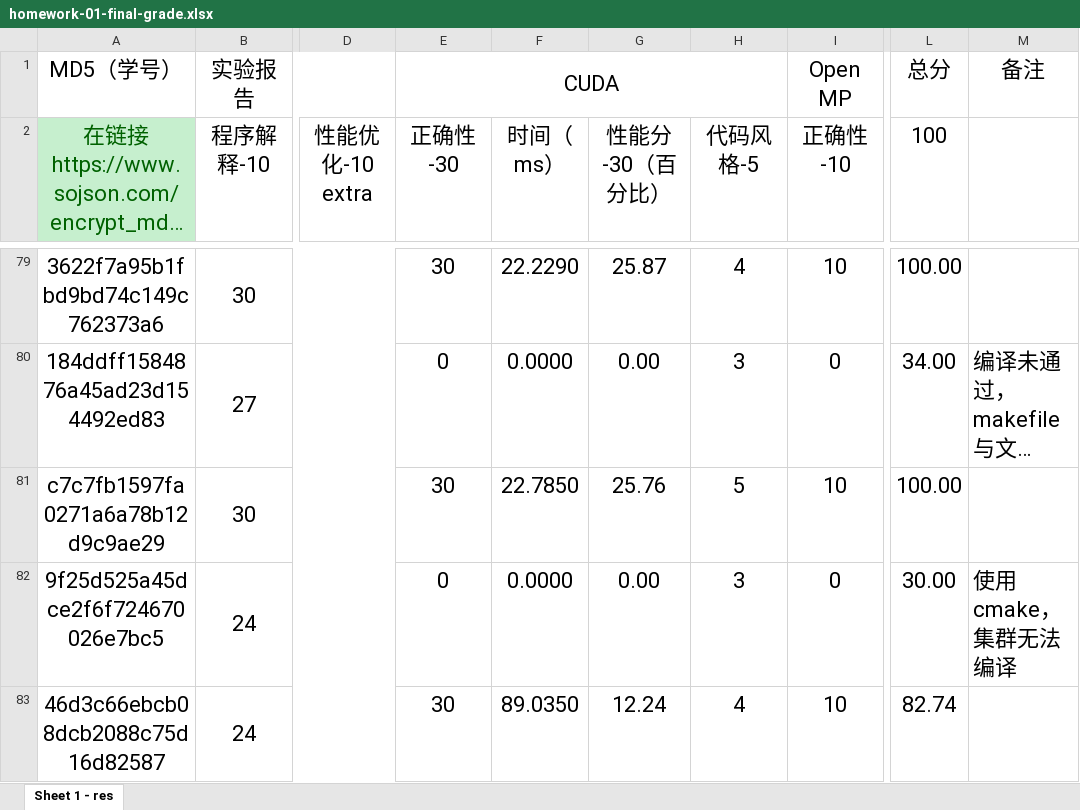
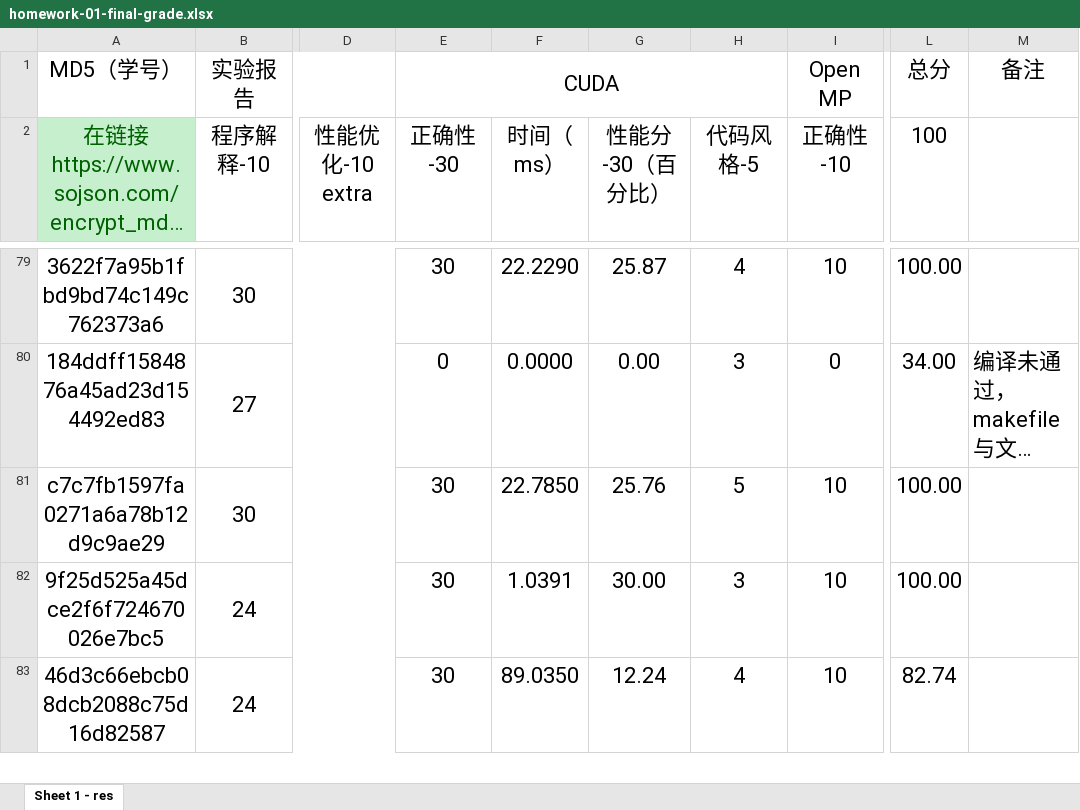
Before and after one commit to multicoresysu/multicore_sysu_slides, an Excel workbook: Supplements/homework-01-final-grade.xlsx, sheet Sheet 1 - res, drawn as a sheet; only a part is shown, gaps mark what is left out; long unchanged cells end in …; values as stored, in another font and other column widths than the file's, no borders; charts and pictures not drawn; the diff covers the shown part only; the diff names each change by its address in the sheet, - before the commit and + after, or states it on an @@ line.

Commit message:
Update homework-01-final-grade.xlsx

```diff
--- a/Supplements/homework-01-final-grade.xlsx (sheet Sheet 1 - res)
+++ b/Supplements/homework-01-final-grade.xlsx (sheet Sheet 1 - res)
-E82 (正确性-30): 0
+E82 (正确性-30): 30
-F82 (时间（ms）): 0.0000
+F82 (时间（ms）): 1.0391
-G82 (性能分-30（百分比）): 0.00
+G82 (性能分-30（百分比）): 30.00
-I82 (正确性-10): 0
+I82 (正确性-10): 10
-L82 (100): 30.00
+L82 (100): 100.00
-M82: 使用cmake，集群无法编译
+M82: (empty)
```
Also changed, not shown: 16 edited cells elsewhere in this sheet, charts or pictures, 1 other file.
